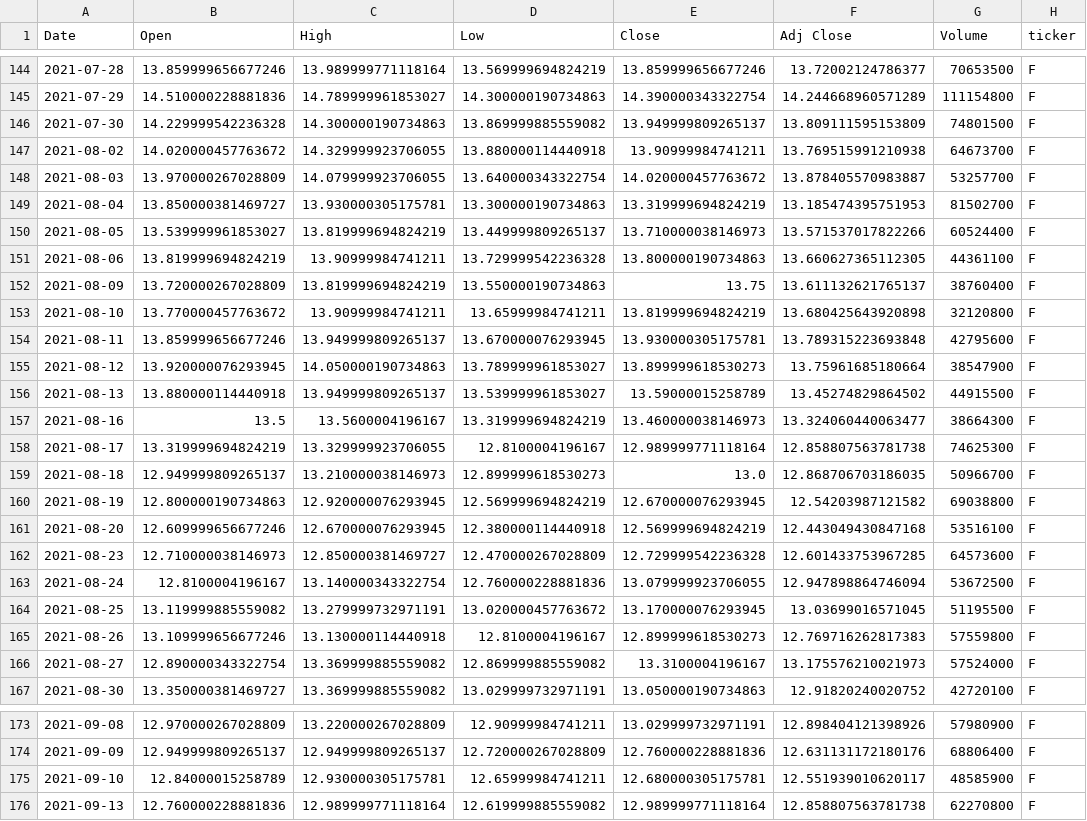
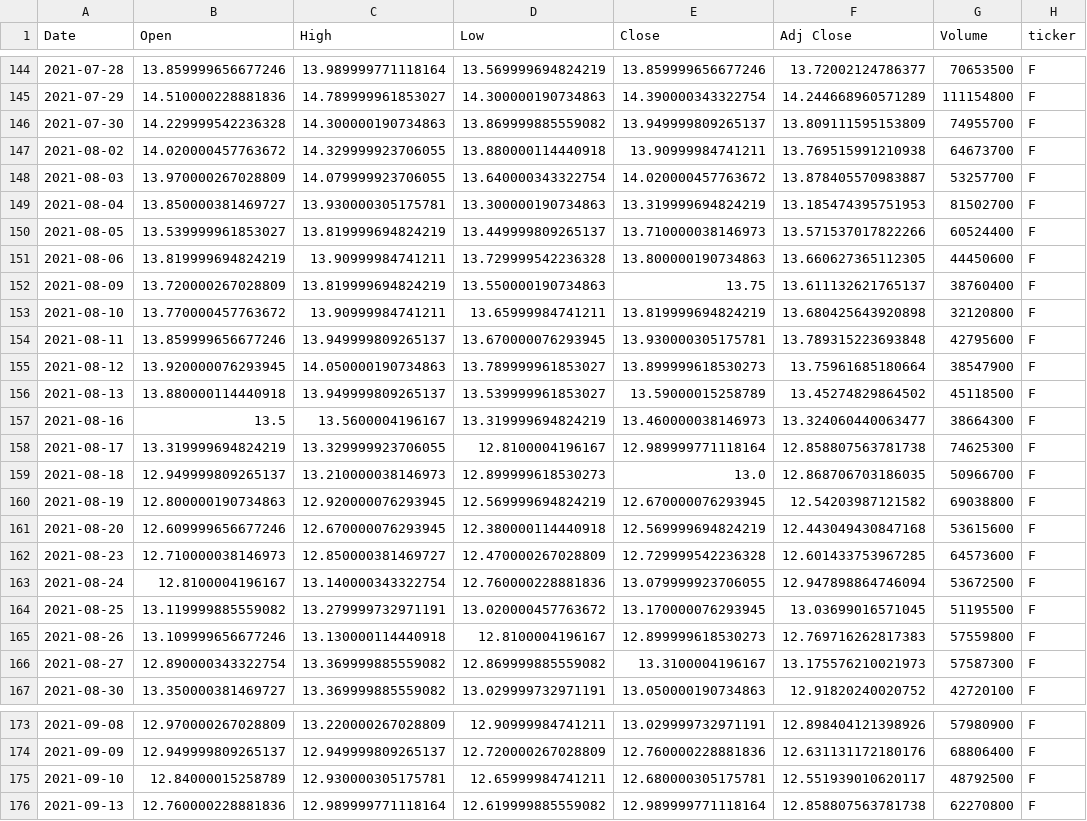
Before and after one commit to sandesh2514/DEF-MFS-MVP, a CSV file: ticker_F.csv, drawn as a sheet; only a part is shown, gaps mark what is left out; the diff covers the shown part only.

```diff
--- a/ticker_F.csv
+++ b/ticker_F.csv
@@ -145,3 +145,3 @@ Date,Open,High,Low,Close,Adj Close,Volume,ticker
 2021-07-29,14.510000228881836,14.789999961853027,14.300000190734863,14.390000343322754,14.244668960571289,111154800,F
-2021-07-30,14.229999542236328,14.300000190734863,13.869999885559082,13.949999809265137,13.809111595153809,74801500,F
+2021-07-30,14.229999542236328,14.300000190734863,13.869999885559082,13.949999809265137,13.809111595153809,74955700,F
 2021-08-02,14.020000457763672,14.329999923706055,13.880000114440918,13.90999984741211,13.769515991210938,64673700,F
@@ -150,3 +150,3 @@ Date,Open,High,Low,Close,Adj Close,Volume,ticker
 2021-08-05,13.539999961853027,13.819999694824219,13.449999809265137,13.710000038146973,13.571537017822266,60524400,F
-2021-08-06,13.819999694824219,13.90999984741211,13.729999542236328,13.800000190734863,13.660627365112305,44361100,F
+2021-08-06,13.819999694824219,13.90999984741211,13.729999542236328,13.800000190734863,13.660627365112305,44450600,F
 2021-08-09,13.720000267028809,13.819999694824219,13.550000190734863,13.75,13.611132621765137,38760400,F
@@ -155,3 +155,3 @@ Date,Open,High,Low,Close,Adj Close,Volume,ticker
 2021-08-12,13.920000076293945,14.050000190734863,13.789999961853027,13.899999618530273,13.75961685180664,38547900,F
-2021-08-13,13.880000114440918,13.949999809265137,13.539999961853027,13.59000015258789,13.45274829864502,44915500,F
+2021-08-13,13.880000114440918,13.949999809265137,13.539999961853027,13.59000015258789,13.45274829864502,45118500,F
 2021-08-16,13.5,13.5600004196167,13.319999694824219,13.460000038146973,13.324060440063477,38664300,F
@@ -160,3 +160,3 @@ Date,Open,High,Low,Close,Adj Close,Volume,ticker
 2021-08-19,12.800000190734863,12.920000076293945,12.569999694824219,12.670000076293945,12.54203987121582,69038800,F
-2021-08-20,12.609999656677246,12.670000076293945,12.380000114440918,12.569999694824219,12.443049430847168,53516100,F
+2021-08-20,12.609999656677246,12.670000076293945,12.380000114440918,12.569999694824219,12.443049430847168,53615600,F
 2021-08-23,12.710000038146973,12.850000381469727,12.470000267028809,12.729999542236328,12.601433753967285,64573600,F
@@ -165,3 +165,3 @@ Date,Open,High,Low,Close,Adj Close,Volume,ticker
 2021-08-26,13.109999656677246,13.130000114440918,12.8100004196167,12.899999618530273,12.769716262817383,57559800,F
-2021-08-27,12.890000343322754,13.369999885559082,12.869999885559082,13.3100004196167,13.175576210021973,57524000,F
+2021-08-27,12.890000343322754,13.369999885559082,12.869999885559082,13.3100004196167,13.175576210021973,57587300,F
 2021-08-30,13.350000381469727,13.369999885559082,13.029999732971191,13.050000190734863,12.91820240020752,42720100,F
@@ -174,3 +174,3 @@ Date,Open,High,Low,Close,Adj Close,Volume,ticker
 2021-09-09,12.949999809265137,12.949999809265137,12.720000267028809,12.760000228881836,12.631131172180176,68806400,F
-2021-09-10,12.84000015258789,12.930000305175781,12.65999984741211,12.680000305175781,12.551939010620117,48585900,F
+2021-09-10,12.84000015258789,12.930000305175781,12.65999984741211,12.680000305175781,12.551939010620117,48792500,F
 2021-09-13,12.760000228881836,12.989999771118164,12.619999885559082,12.989999771118164,12.858807563781738,62270800,F
```
Also changed, not shown: 8 edited cells elsewhere in this file, ticker_AAPL.csv, ticker_GOOG.csv, 3 other files.
